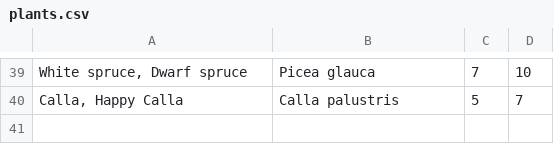
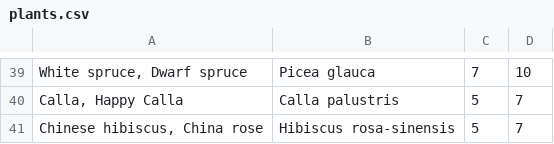
Before and after one commit to forrana/plant-helper, a CSV file: plants.csv, drawn as a sheet; only a part is shown, gaps mark what is left out.

Commit message:
other: add chinese-rose to plants

```diff
--- a/plants.csv
+++ b/plants.csv
@@ -40 +40,2 @@ White spruce, Dwarf spruce;Picea glauca;7;10
 Calla, Happy Calla;Calla palustris;5;7
+Chinese hibiscus, China rose;Hibiscus rosa-sinensis;5;7
```
Also changed, not shown: 1 other file.
